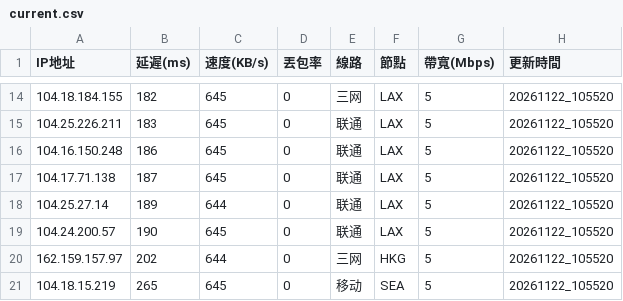
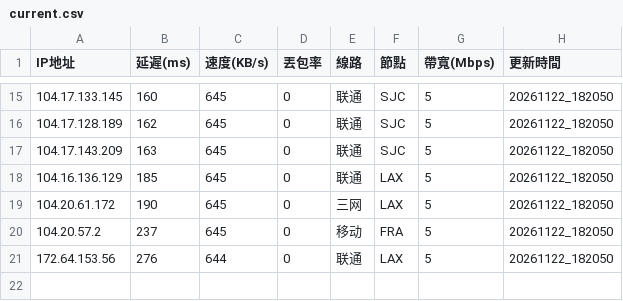
Before and after one commit to ssroom/ydltdx, a CSV file: data/current.csv, drawn as a sheet; only a part is shown, gaps mark what is left out; the diff covers the shown part only.

```diff
--- a/data/current.csv
+++ b/data/current.csv
@@ -14,8 +15,7 @@
-104.18.184.155,182,645,0,三网,LAX,5,20261122_105520
-104.25.226.211,183,645,0,联通,LAX,5,20261122_105520
-104.16.150.248,186,645,0,联通,LAX,5,20261122_105520
-104.17.71.138,187,645,0,联通,LAX,5,20261122_105520
-104.25.27.14,189,644,0,联通,LAX,5,20261122_105520
-104.24.200.57,190,645,0,联通,LAX,5,20261122_105520
-162.159.157.97,202,644,0,三网,HKG,5,20261122_105520
-104.18.15.219,265,645,0,移动,SEA,5,20261122_105520
+104.17.133.145,160,645,0,联通,SJC,5,20261122_182050
+104.17.128.189,162,645,0,联通,SJC,5,20261122_182050
+104.17.143.209,163,645,0,联通,SJC,5,20261122_182050
+104.16.136.129,185,645,0,联通,LAX,5,20261122_182050
+104.20.61.172,190,645,0,三网,LAX,5,20261122_182050
+104.20.57.2,237,645,0,移动,FRA,5,20261122_182050
+172.64.153.56,276,644,0,联通,LAX,5,20261122_182050
```
Also changed, not shown: 4 added rows, 3 removed rows and 32 edited cells elsewhere in this file, 7 other files.
